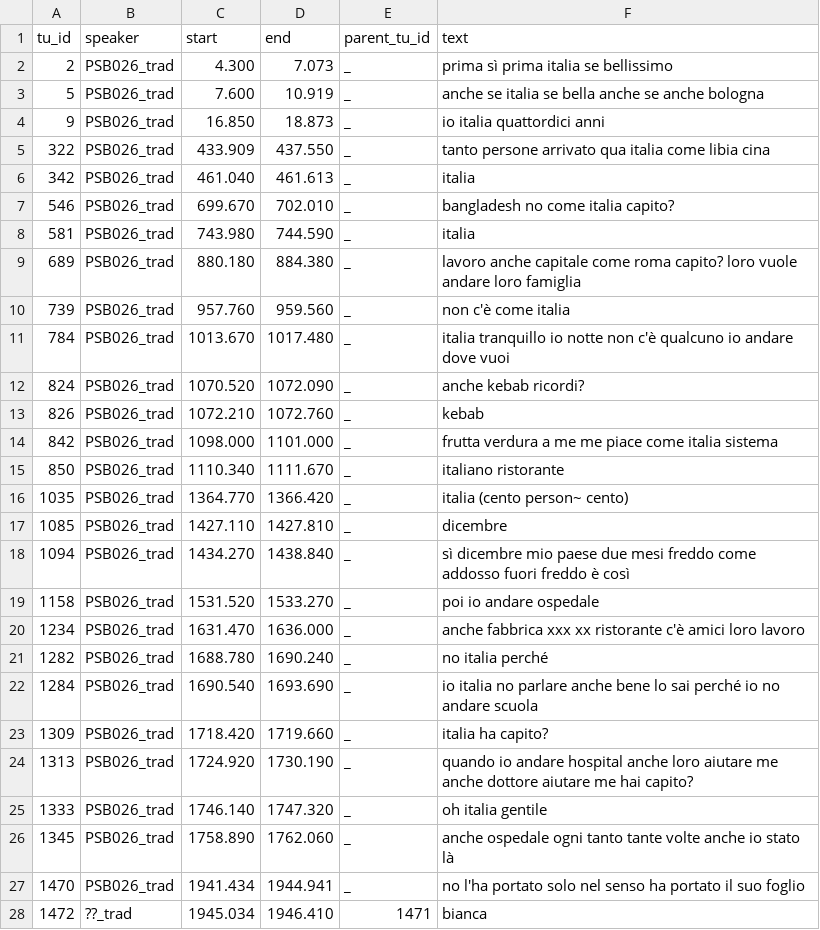
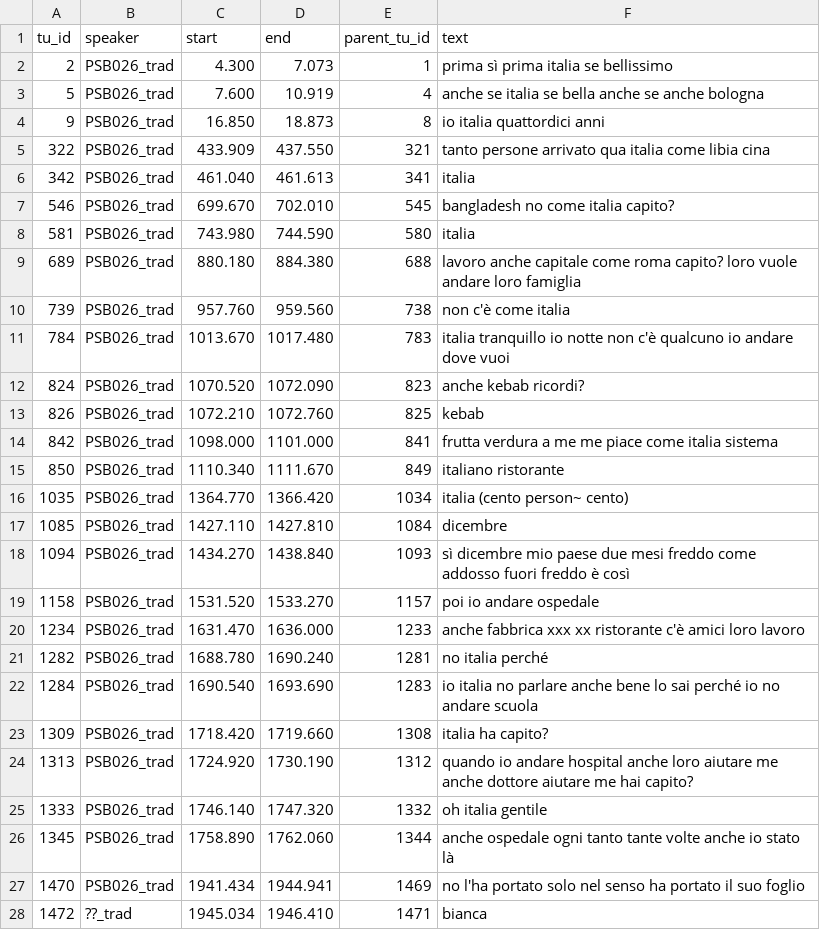
Before and after one commit to KIParla/Stra-ParlaBO, a TSV file: translations/SBIB002.translations.tsv, drawn as a sheet; only a part is shown; the diff covers the shown part only.

```diff
--- a/translations/SBIB002.translations.tsv
+++ b/translations/SBIB002.translations.tsv
@@ -1,28 +1,28 @@
 tu_id	speaker	start	end	parent_tu_id	text
-2	PSB026_trad	4.300	7.073	_	prima sì prima italia se bellissimo
-5	PSB026_trad	7.600	10.919	_	anche se italia se bella anche se anche bologna
-9	PSB026_trad	16.850	18.873	_	io italia quattordici anni
-322	PSB026_trad	433.909	437.550	_	tanto persone arrivato qua italia come libia cina
-342	PSB026_trad	461.040	461.613	_	italia
-546	PSB026_trad	699.670	702.010	_	bangladesh no come italia capito?
-581	PSB026_trad	743.980	744.590	_	italia
-689	PSB026_trad	880.180	884.380	_	lavoro anche capitale come roma capito? loro vuole andare loro famiglia
-739	PSB026_trad	957.760	959.560	_	non c'è come italia
-784	PSB026_trad	1013.670	1017.480	_	italia tranquillo io notte non c'è qualcuno io andare dove vuoi
-824	PSB026_trad	1070.520	1072.090	_	anche kebab ricordi?
-826	PSB026_trad	1072.210	1072.760	_	kebab
-842	PSB026_trad	1098.000	1101.000	_	frutta verdura a me me piace come italia sistema
-850	PSB026_trad	1110.340	1111.670	_	italiano ristorante
-1035	PSB026_trad	1364.770	1366.420	_	italia (cento person~ cento)
-1085	PSB026_trad	1427.110	1427.810	_	dicembre
-1094	PSB026_trad	1434.270	1438.840	_	sì dicembre mio paese due mesi freddo come addosso fuori freddo è così
-1158	PSB026_trad	1531.520	1533.270	_	poi io andare ospedale
-1234	PSB026_trad	1631.470	1636.000	_	anche fabbrica xxx xx ristorante c'è amici loro lavoro
-1282	PSB026_trad	1688.780	1690.240	_	no italia perché
-1284	PSB026_trad	1690.540	1693.690	_	io italia no parlare anche bene lo sai perché io no andare scuola
-1309	PSB026_trad	1718.420	1719.660	_	italia ha capito?
-1313	PSB026_trad	1724.920	1730.190	_	quando io andare hospital anche loro aiutare me anche dottore aiutare me hai capito?
-1333	PSB026_trad	1746.140	1747.320	_	oh italia gentile
-1345	PSB026_trad	1758.890	1762.060	_	anche ospedale ogni tanto tante volte anche io stato là
-1470	PSB026_trad	1941.434	1944.941	_	no l'ha portato solo nel senso ha portato il suo foglio
+2	PSB026_trad	4.300	7.073	1	prima sì prima italia se bellissimo
+5	PSB026_trad	7.600	10.919	4	anche se italia se bella anche se anche bologna
+9	PSB026_trad	16.850	18.873	8	io italia quattordici anni
+322	PSB026_trad	433.909	437.550	321	tanto persone arrivato qua italia come libia cina
+342	PSB026_trad	461.040	461.613	341	italia
+546	PSB026_trad	699.670	702.010	545	bangladesh no come italia capito?
+581	PSB026_trad	743.980	744.590	580	italia
+689	PSB026_trad	880.180	884.380	688	lavoro anche capitale come roma capito? loro vuole andare loro famiglia
+739	PSB026_trad	957.760	959.560	738	non c'è come italia
+784	PSB026_trad	1013.670	1017.480	783	italia tranquillo io notte non c'è qualcuno io andare dove vuoi
+824	PSB026_trad	1070.520	1072.090	823	anche kebab ricordi?
+826	PSB026_trad	1072.210	1072.760	825	kebab
+842	PSB026_trad	1098.000	1101.000	841	frutta verdura a me me piace come italia sistema
+850	PSB026_trad	1110.340	1111.670	849	italiano ristorante
+1035	PSB026_trad	1364.770	1366.420	1034	italia (cento person~ cento)
+1085	PSB026_trad	1427.110	1427.810	1084	dicembre
+1094	PSB026_trad	1434.270	1438.840	1093	sì dicembre mio paese due mesi freddo come addosso fuori freddo è così
+1158	PSB026_trad	1531.520	1533.270	1157	poi io andare ospedale
+1234	PSB026_trad	1631.470	1636.000	1233	anche fabbrica xxx xx ristorante c'è amici loro lavoro
+1282	PSB026_trad	1688.780	1690.240	1281	no italia perché
+1284	PSB026_trad	1690.540	1693.690	1283	io italia no parlare anche bene lo sai perché io no andare scuola
+1309	PSB026_trad	1718.420	1719.660	1308	italia ha capito?
+1313	PSB026_trad	1724.920	1730.190	1312	quando io andare hospital anche loro aiutare me anche dottore aiutare me hai capito?
+1333	PSB026_trad	1746.140	1747.320	1332	oh italia gentile
+1345	PSB026_trad	1758.890	1762.060	1344	anche ospedale ogni tanto tante volte anche io stato là
+1470	PSB026_trad	1941.434	1944.941	1469	no l'ha portato solo nel senso ha portato il suo foglio
 1472	??_trad	1945.034	1946.410	1471	bianca
```
Also changed, not shown: 5 edited cells elsewhere in this file, translations/SBIA013.translations.tsv, translations/SBIC007.translations.tsv, 9 other files.
